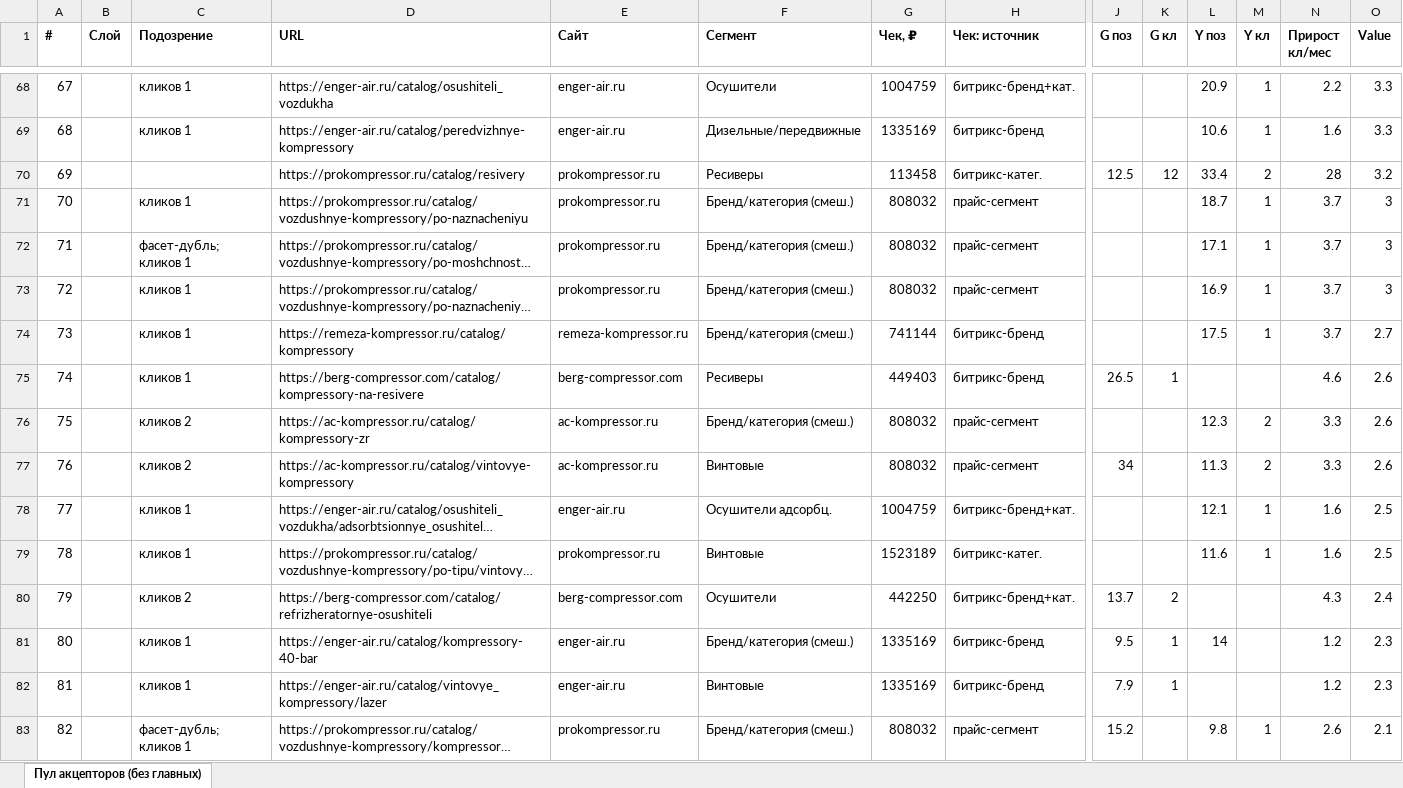
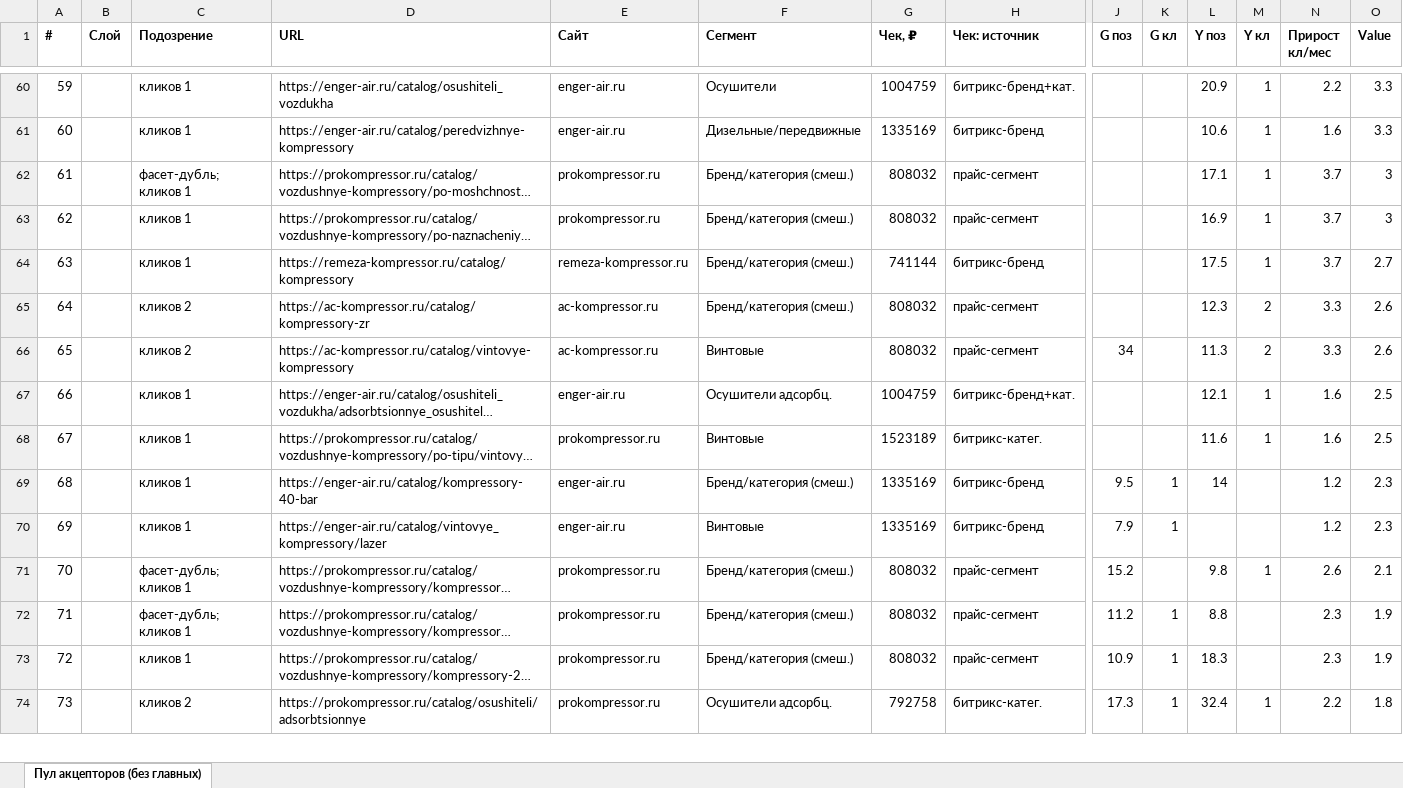
Before and after one commit to kirillrand4-alt/avto, an Excel workbook: seo-texts/frog/acceptor-top100.xlsx, sheet Пул акцепторов (без главных), drawn as a sheet; only a part is shown, gaps mark what is left out; the shorter side is filled out with more unchanged rows; long unchanged cells end in …; values as stored, in another font and other column widths than the file's, no borders; rows hold the shown columns only; the diff covers the shown part only; the diff names each change by its address in the sheet, - before the commit and + after, or states it on an @@ line.

```diff
--- a/seo-texts/frog/acceptor-top100.xlsx (sheet Пул акцепторов (без главных))
+++ b/seo-texts/frog/acceptor-top100.xlsx (sheet Пул акцепторов (без главных))
@@ column A (#) renumbered from row 11 down @@
-row 70: 69 |  |  | https://prokompressor.ru/catalog/resivery | prokompressor.ru | Ресиверы | 113458 | битрикс-катег. | 12.5 | 12 | 33.4 | 2 | 28 | 3.2
-row 71: 70 |  | кликов 1 | https://prokompressor.ru/catalog/vozdushnye-kompressory/po-naznacheniyu | prokompressor.ru | Бренд/категория (смеш.) | 808032 | прайс-сегмент |  |  | 18.7 | 1 | 3.7 | 3
-row 75: 74 |  | кликов 1 | https://berg-compressor.com/catalog/kompressory-na-resivere | berg-compressor.com | Ресиверы | 449403 | битрикс-бренд | 26.5 | 1 |  |  | 4.6 | 2.6
-row 80: 79 |  | кликов 2 | https://berg-compressor.com/catalog/refrizheratornye-osushiteli | berg-compressor.com | Осушители | 442250 | битрикс-бренд+кат. | 13.7 | 2 |  |  | 4.3 | 2.4
```
Also changed, not shown: 14 removed rows elsewhere in this sheet, 4 other files.
